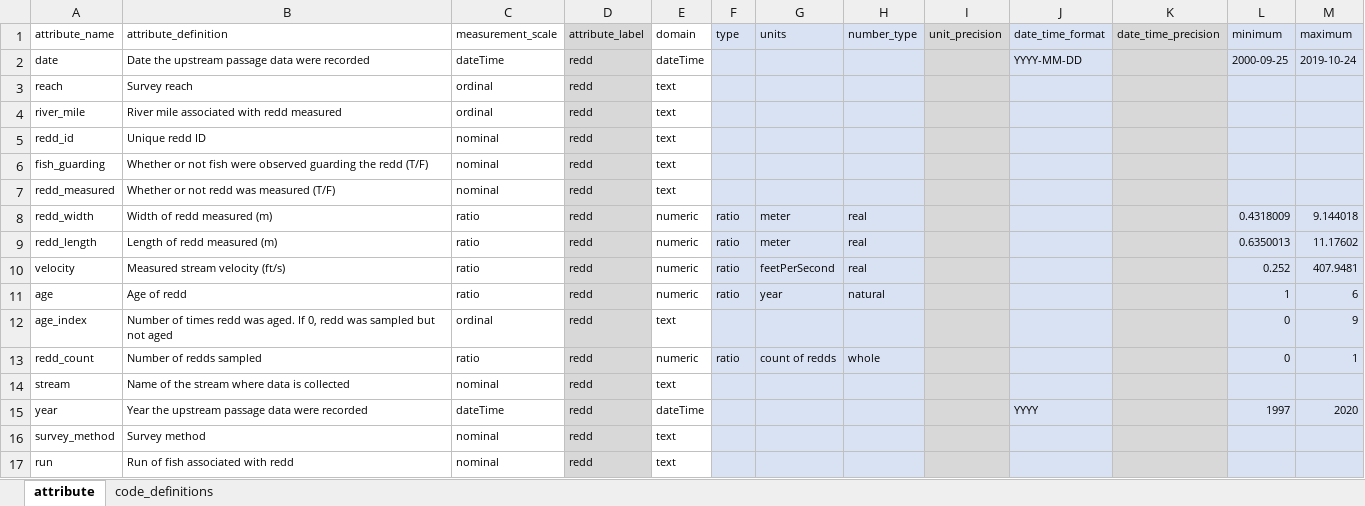
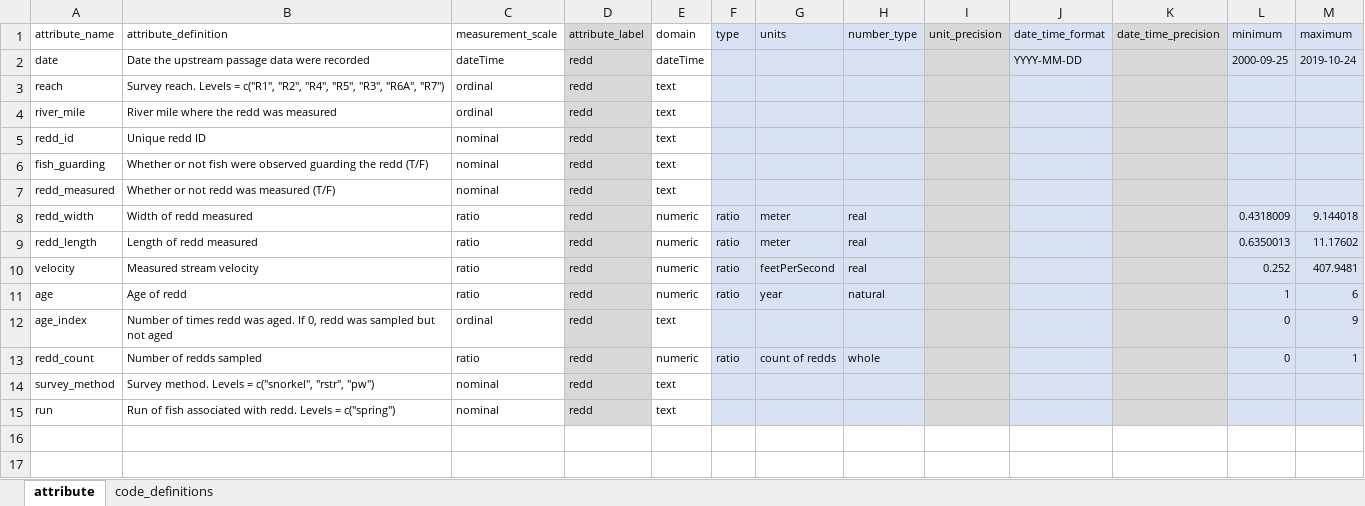
Before and after one commit to SRJPE/jpe-clear-adult-edi, an Excel workbook: data-raw/metadata/clear_redd_metadata.xlsx, sheet attribute, drawn as a sheet; values as stored, in another font and other column widths than the file's, no borders; removed rows and columns are numbered as before the commit, all else as after; the diff names each change by its address in the sheet, - before the commit and + after, or states it on an @@ line.

Commit message:
renames files from escapement to upstream passage. removes redunant stream column from tables and updates metadata. adds levels of categorical variables to metadata

```diff
--- a/data-raw/metadata/clear_redd_metadata.xlsx (sheet attribute)
+++ b/data-raw/metadata/clear_redd_metadata.xlsx (sheet attribute)
-B3 (attribute_definition): Survey reach
+B3 (attribute_definition): Survey reach. Levels = c("R1", "R2", "R4", "R5", "R3", "R6A", "R7")
-B4 (attribute_definition): River mile associated with redd measured
+B4 (attribute_definition): River mile where the redd was measured
-B8 (attribute_definition): Width of redd measured (m)
+B8 (attribute_definition): Width of redd measured
-B9 (attribute_definition): Length of redd measured (m)
+B9 (attribute_definition): Length of redd measured
-B10 (attribute_definition): Measured stream velocity (ft/s)
+B10 (attribute_definition): Measured stream velocity
-row 14: stream | Name of the stream where data is collected | nominal | redd | text
-row 15: year | Year the upstream passage data were recorded | dateTime | redd | dateTime |  |  |  |  | YYYY |  | 1997 | 2020
-B14 (attribute_definition): Survey method
+B14 (attribute_definition): Survey method. Levels = c("snorkel", "rstr", "pw")
-B15 (attribute_definition): Run of fish associated with redd
+B15 (attribute_definition): Run of fish associated with redd. Levels = c("spring")
```
Also changed, not shown: 12 other files.
